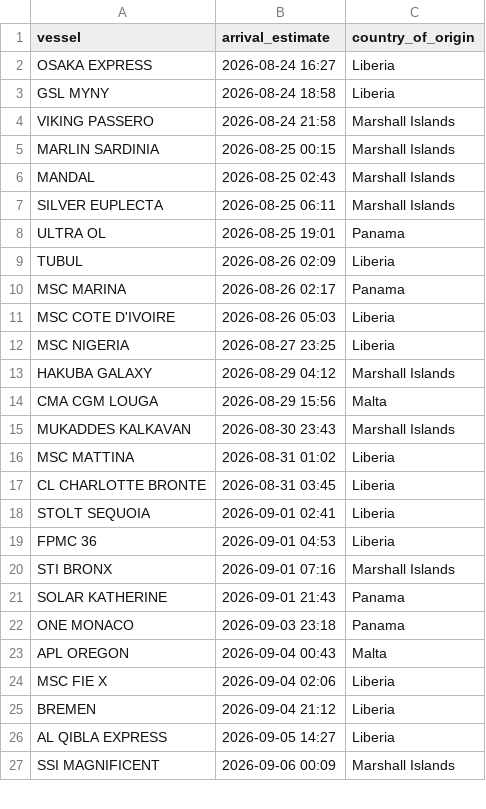
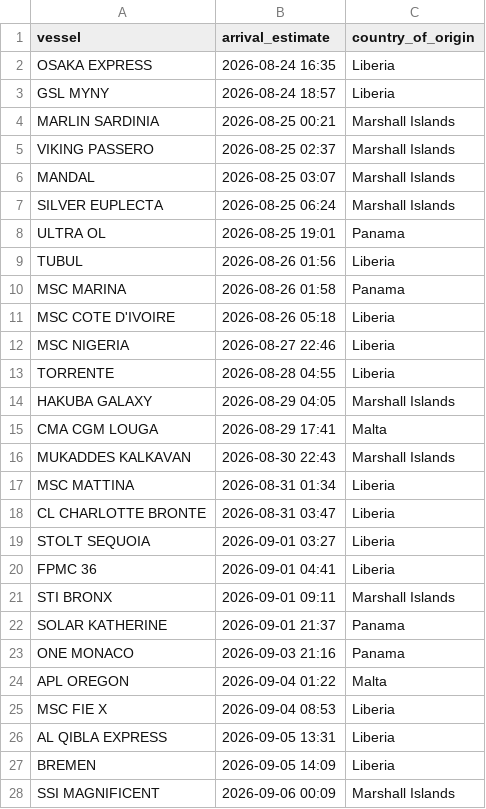
Before and after one commit to natalierjonas/FOC_NYC, a CSV file: filtered_ships.csv, drawn as a sheet; only a part is shown; the diff covers the shown part only.

```diff
--- a/filtered_ships.csv
+++ b/filtered_ships.csv
@@ -1,27 +1,28 @@
 vessel,arrival_estimate,country_of_origin
-OSAKA EXPRESS,2026-08-24 16:27,Liberia
-GSL MYNY,2026-08-24 18:58,Liberia
-VIKING PASSERO,2026-08-24 21:58,Marshall Islands
-MARLIN SARDINIA,2026-08-25 00:15,Marshall Islands
-MANDAL,2026-08-25 02:43,Marshall Islands
-SILVER EUPLECTA,2026-08-25 06:11,Marshall Islands
+OSAKA EXPRESS,2026-08-24 16:35,Liberia
+GSL MYNY,2026-08-24 18:57,Liberia
+MARLIN SARDINIA,2026-08-25 00:21,Marshall Islands
+VIKING PASSERO,2026-08-25 02:37,Marshall Islands
+MANDAL,2026-08-25 03:07,Marshall Islands
+SILVER EUPLECTA,2026-08-25 06:24,Marshall Islands
 ULTRA OL,2026-08-25 19:01,Panama
-TUBUL,2026-08-26 02:09,Liberia
-MSC MARINA,2026-08-26 02:17,Panama
-MSC COTE D'IVOIRE,2026-08-26 05:03,Liberia
-MSC NIGERIA,2026-08-27 23:25,Liberia
-HAKUBA GALAXY,2026-08-29 04:12,Marshall Islands
-CMA CGM LOUGA,2026-08-29 15:56,Malta
-MUKADDES KALKAVAN,2026-08-30 23:43,Marshall Islands
-MSC MATTINA,2026-08-31 01:02,Liberia
-CL CHARLOTTE BRONTE,2026-08-31 03:45,Liberia
-STOLT SEQUOIA,2026-09-01 02:41,Liberia
-FPMC 36,2026-09-01 04:53,Liberia
-STI BRONX,2026-09-01 07:16,Marshall Islands
-SOLAR KATHERINE,2026-09-01 21:43,Panama
-ONE MONACO,2026-09-03 23:18,Panama
-APL OREGON,2026-09-04 00:43,Malta
-MSC FIE X,2026-09-04 02:06,Liberia
-BREMEN,2026-09-04 21:12,Liberia
-AL QIBLA EXPRESS,2026-09-05 14:27,Liberia
+TUBUL,2026-08-26 01:56,Liberia
+MSC MARINA,2026-08-26 01:58,Panama
+MSC COTE D'IVOIRE,2026-08-26 05:18,Liberia
+MSC NIGERIA,2026-08-27 22:46,Liberia
+TORRENTE,2026-08-28 04:55,Liberia
+HAKUBA GALAXY,2026-08-29 04:05,Marshall Islands
+CMA CGM LOUGA,2026-08-29 17:41,Malta
+MUKADDES KALKAVAN,2026-08-30 22:43,Marshall Islands
+MSC MATTINA,2026-08-31 01:34,Liberia
+CL CHARLOTTE BRONTE,2026-08-31 03:47,Liberia
+STOLT SEQUOIA,2026-09-01 03:27,Liberia
+FPMC 36,2026-09-01 04:41,Liberia
+STI BRONX,2026-09-01 09:11,Marshall Islands
+SOLAR KATHERINE,2026-09-01 21:37,Panama
+ONE MONACO,2026-09-03 21:16,Panama
+APL OREGON,2026-09-04 01:22,Malta
+MSC FIE X,2026-09-04 08:53,Liberia
+AL QIBLA EXPRESS,2026-09-05 13:31,Liberia
+BREMEN,2026-09-05 14:09,Liberia
 SSI MAGNIFICENT,2026-09-06 00:09,Marshall Islands
```
Also changed, not shown: 3 edited cells elsewhere in this file, ships_estimates_fixed.csv.
